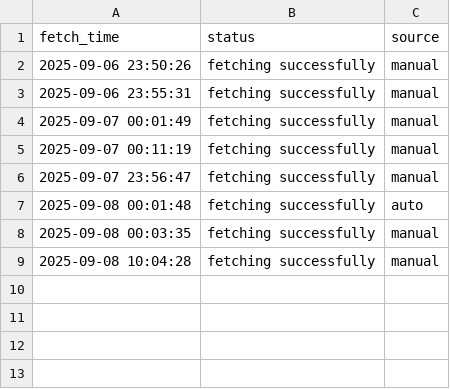
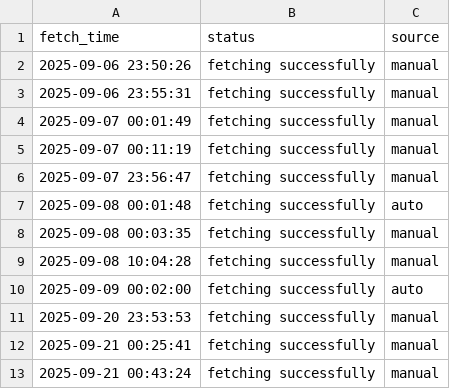
Before and after one commit to Pathornnnnn/ToC_Project, a CSV file: Backend_ToC/fetch_date.csv, drawn as a sheet.

```diff
--- a/Backend_ToC/fetch_date.csv
+++ b/Backend_ToC/fetch_date.csv
@@ -9 +9,5 @@
 2025-09-08 10:04:28,fetching successfully,manual
+2025-09-09 00:02:00,fetching successfully,auto
+2025-09-20 23:53:53,fetching successfully,manual
+2025-09-21 00:25:41,fetching successfully,manual
+2025-09-21 00:43:24,fetching successfully,manual
```
Also changed, not shown: Backend_ToC/data.csv, 3 other files.
